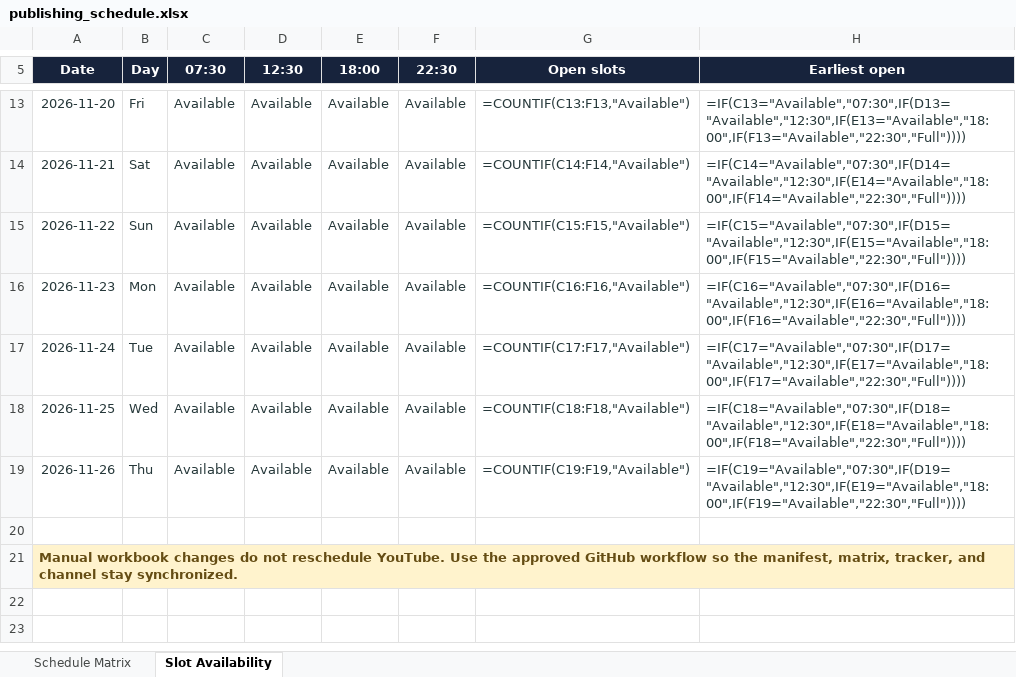
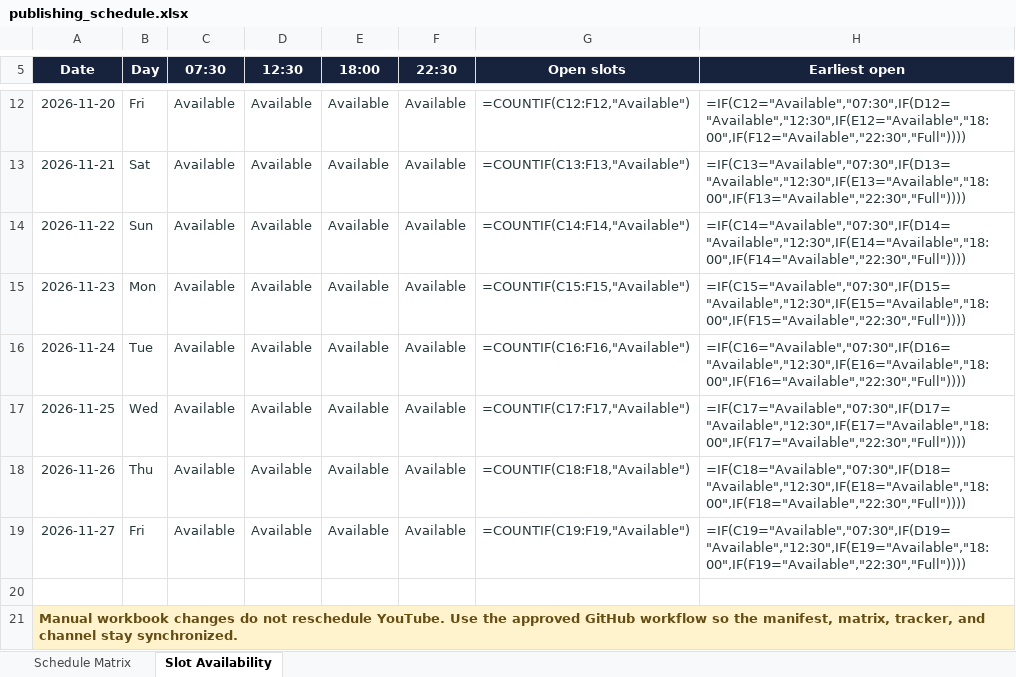
Before and after one commit to Indusvalley7/talkivana-automation, an Excel workbook: tracker/publishing_schedule.xlsx, sheet Slot Availability, drawn as a sheet; only a part is shown, gaps mark what is left out; values as stored, in another font and other column widths than the file's, no borders; formulas without a stored value are shown as written; conditional formats not drawn; addresses are those after the commit; the diff covers the shown part only; the diff names each change by its address in the sheet, - before the commit and + after, or states it on an @@ line.

```diff
--- a/tracker/publishing_schedule.xlsx (sheet Slot Availability)
+++ b/tracker/publishing_schedule.xlsx (sheet Slot Availability)
-G12 (Open slots): =COUNTIF(C13:F13,"Available")
+G12 (Open slots): =COUNTIF(C12:F12,"Available")
-H12 (Earliest open): =IF(C13="Available","07:30",IF(D13="Available","12:30",IF(E13="Available","18:00",IF(F13="Available","22:30","Full"))))
+H12 (Earliest open): =IF(C12="Available","07:30",IF(D12="Available","12:30",IF(E12="Available","18:00",IF(F12="Available","22:30","Full"))))
-G13 (Open slots): =COUNTIF(C14:F14,"Available")
+G13 (Open slots): =COUNTIF(C13:F13,"Available")
-H13 (Earliest open): =IF(C14="Available","07:30",IF(D14="Available","12:30",IF(E14="Available","18:00",IF(F14="Available","22:30","Full"))))
+H13 (Earliest open): =IF(C13="Available","07:30",IF(D13="Available","12:30",IF(E13="Available","18:00",IF(F13="Available","22:30","Full"))))
-G14 (Open slots): =COUNTIF(C15:F15,"Available")
+G14 (Open slots): =COUNTIF(C14:F14,"Available")
-H14 (Earliest open): =IF(C15="Available","07:30",IF(D15="Available","12:30",IF(E15="Available","18:00",IF(F15="Available","22:30","Full"))))
+H14 (Earliest open): =IF(C14="Available","07:30",IF(D14="Available","12:30",IF(E14="Available","18:00",IF(F14="Available","22:30","Full"))))
-G15 (Open slots): =COUNTIF(C16:F16,"Available")
+G15 (Open slots): =COUNTIF(C15:F15,"Available")
-H15 (Earliest open): =IF(C16="Available","07:30",IF(D16="Available","12:30",IF(E16="Available","18:00",IF(F16="Available","22:30","Full"))))
+H15 (Earliest open): =IF(C15="Available","07:30",IF(D15="Available","12:30",IF(E15="Available","18:00",IF(F15="Available","22:30","Full"))))
-G16 (Open slots): =COUNTIF(C17:F17,"Available")
+G16 (Open slots): =COUNTIF(C16:F16,"Available")
-H16 (Earliest open): =IF(C17="Available","07:30",IF(D17="Available","12:30",IF(E17="Available","18:00",IF(F17="Available","22:30","Full"))))
+H16 (Earliest open): =IF(C16="Available","07:30",IF(D16="Available","12:30",IF(E16="Available","18:00",IF(F16="Available","22:30","Full"))))
-G17 (Open slots): =COUNTIF(C18:F18,"Available")
+G17 (Open slots): =COUNTIF(C17:F17,"Available")
-H17 (Earliest open): =IF(C18="Available","07:30",IF(D18="Available","12:30",IF(E18="Available","18:00",IF(F18="Available","22:30","Full"))))
+H17 (Earliest open): =IF(C17="Available","07:30",IF(D17="Available","12:30",IF(E17="Available","18:00",IF(F17="Available","22:30","Full"))))
-G18 (Open slots): =COUNTIF(C19:F19,"Available")
+G18 (Open slots): =COUNTIF(C18:F18,"Available")
-H18 (Earliest open): =IF(C19="Available","07:30",IF(D19="Available","12:30",IF(E19="Available","18:00",IF(F19="Available","22:30","Full"))))
+H18 (Earliest open): =IF(C18="Available","07:30",IF(D18="Available","12:30",IF(E18="Available","18:00",IF(F18="Available","22:30","Full"))))
+row 19: 2026-11-27 | Fri | Available | Available | Available | Available | =COUNTIF(C19:F19,"Available") | =IF(C19="Available","07:30",IF(D19="Available","12:30",IF(E19="Available","18:00",IF(F19="Available","22:30","Full"))))
```
Also changed, not shown: 1 removed row and 12 edited cells elsewhere in this sheet, sheet Schedule Matrix.
